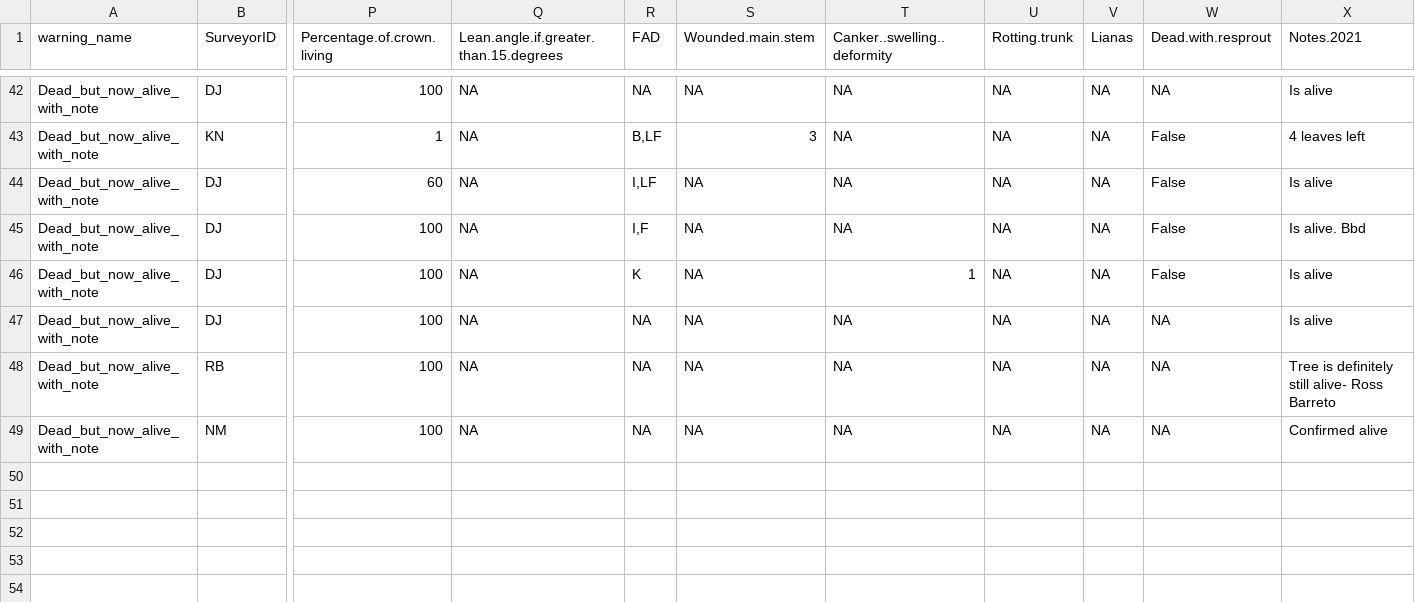
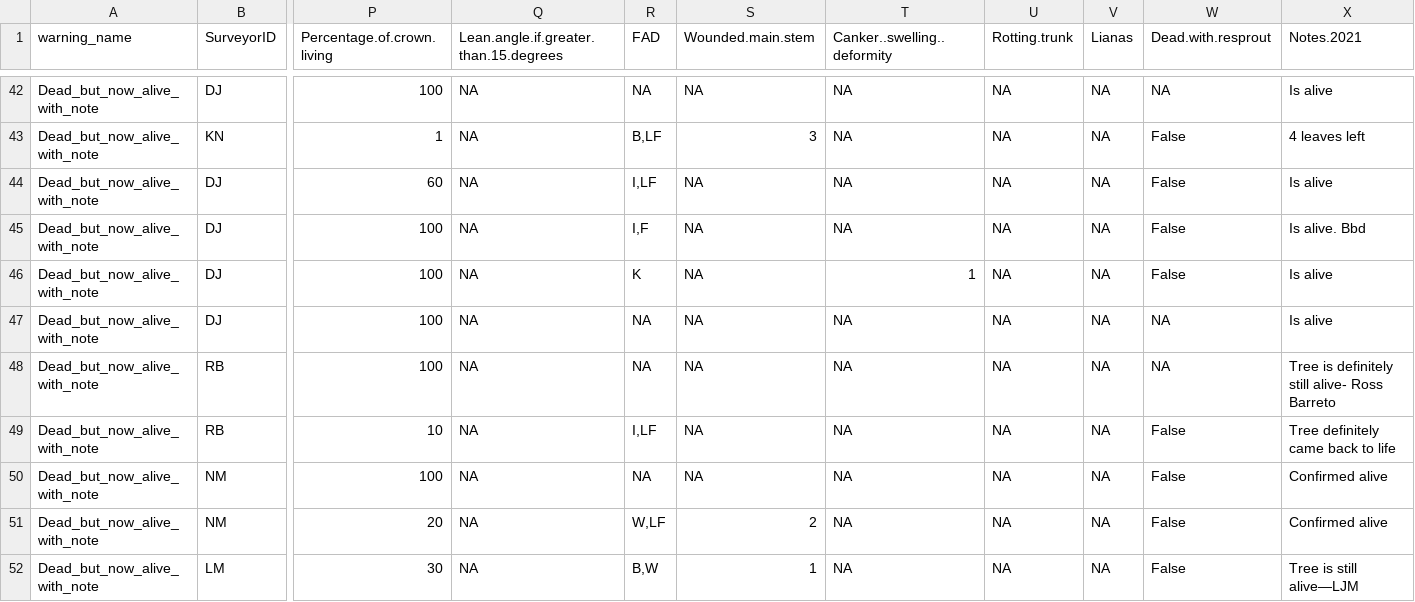
Before and after one commit to SCBI-ForestGEO/HarvardMortality, a CSV file: testthat/reports/warnings/warnings_file.csv, drawn as a sheet; only a part is shown, gaps mark what is left out; addresses are those after the commit; rows hold the shown columns only; the diff names each change by its address in the sheet, - before the commit and + after, or states it on an @@ line.

```diff
--- a/testthat/reports/warnings/warnings_file.csv
+++ b/testthat/reports/warnings/warnings_file.csv
+row 49: Dead_but_now_alive_with_note | RB | 10 | NA | I,LF | NA | NA | NA | NA | False | Tree definitely came back to life
-W50 (Dead.with.resprout): NA
+W50 (Dead.with.resprout): False
+row 51: Dead_but_now_alive_with_note | NM | 20 | NA | W,LF | 2 | NA | NA | NA | False | Confirmed alive
+row 52: Dead_but_now_alive_with_note | LM | 30 | NA | B,W | 1 | NA | NA | NA | False | Tree is still alive—LJM
```
Also changed, not shown: testthat/reports/requires_field_fix/require_field_fix_error_file.csv, testthat/reports/trace_of_reports/require_field_fix_error_file.csv, 9 other files.
